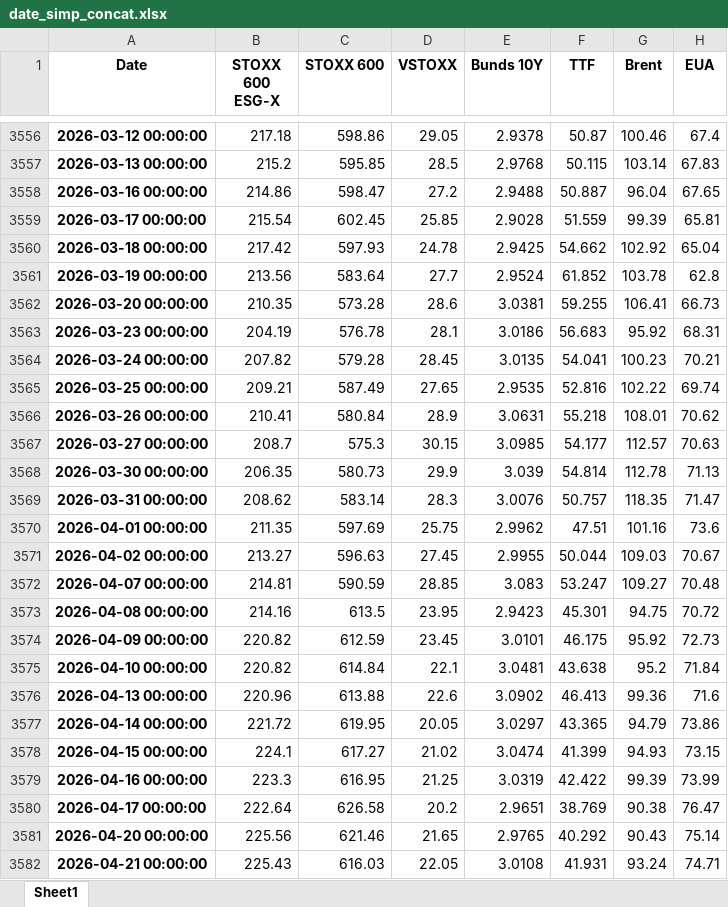
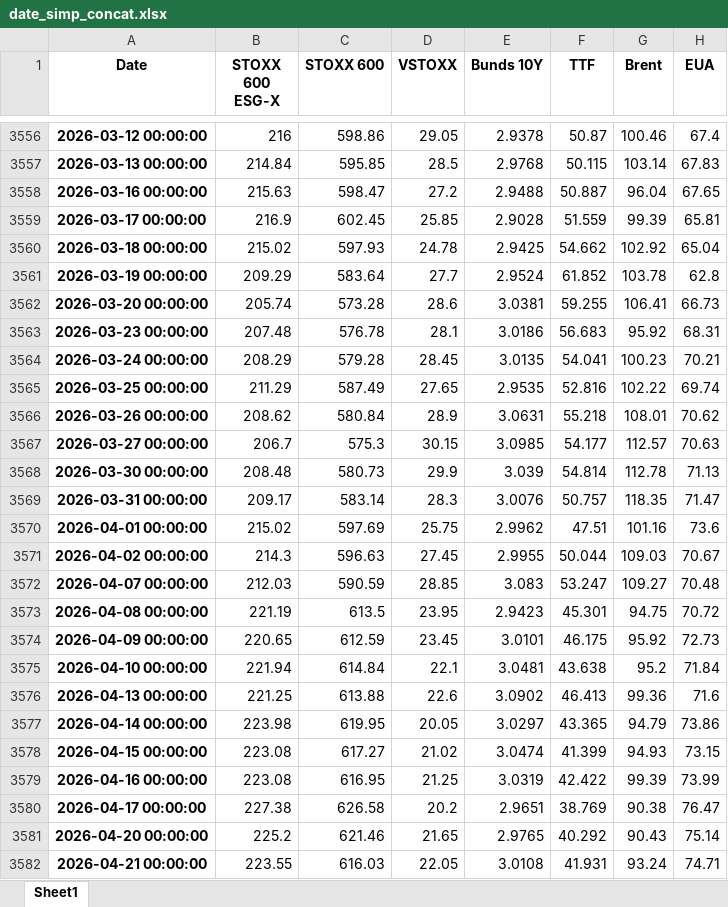
Before and after one commit to Balint-Mariam/qrsus, an Excel workbook: date_simp_concat.xlsx, sheet Sheet1, drawn as a sheet; only a part is shown, gaps mark what is left out; values as stored, in another font and other column widths than the file's, no borders; the diff covers the shown part only; the diff names each change by its address in the sheet, - before the commit and + after, or states it on an @@ line.

```diff
--- a/date_simp_concat.xlsx (sheet Sheet1)
+++ b/date_simp_concat.xlsx (sheet Sheet1)
-B3556 (STOXX 600 ESG-X): 217.18
+B3556 (STOXX 600 ESG-X): 216
-B3557 (STOXX 600 ESG-X): 215.2
+B3557 (STOXX 600 ESG-X): 214.84
-B3558 (STOXX 600 ESG-X): 214.86
+B3558 (STOXX 600 ESG-X): 215.63
-B3559 (STOXX 600 ESG-X): 215.54
+B3559 (STOXX 600 ESG-X): 216.9
-B3560 (STOXX 600 ESG-X): 217.42
+B3560 (STOXX 600 ESG-X): 215.02
-B3561 (STOXX 600 ESG-X): 213.56
+B3561 (STOXX 600 ESG-X): 209.29
-B3562 (STOXX 600 ESG-X): 210.35
+B3562 (STOXX 600 ESG-X): 205.74
-B3563 (STOXX 600 ESG-X): 204.19
+B3563 (STOXX 600 ESG-X): 207.48
-B3564 (STOXX 600 ESG-X): 207.82
+B3564 (STOXX 600 ESG-X): 208.29
-B3565 (STOXX 600 ESG-X): 209.21
+B3565 (STOXX 600 ESG-X): 211.29
-B3566 (STOXX 600 ESG-X): 210.41
+B3566 (STOXX 600 ESG-X): 208.62
-B3567 (STOXX 600 ESG-X): 208.7
+B3567 (STOXX 600 ESG-X): 206.7
-B3568 (STOXX 600 ESG-X): 206.35
+B3568 (STOXX 600 ESG-X): 208.48
-B3569 (STOXX 600 ESG-X): 208.62
+B3569 (STOXX 600 ESG-X): 209.17
-B3570 (STOXX 600 ESG-X): 211.35
+B3570 (STOXX 600 ESG-X): 215.02
-B3571 (STOXX 600 ESG-X): 213.27
+B3571 (STOXX 600 ESG-X): 214.3
-B3572 (STOXX 600 ESG-X): 214.81
+B3572 (STOXX 600 ESG-X): 212.03
-B3573 (STOXX 600 ESG-X): 214.16
+B3573 (STOXX 600 ESG-X): 221.19
-B3574 (STOXX 600 ESG-X): 220.82
+B3574 (STOXX 600 ESG-X): 220.65
-B3575 (STOXX 600 ESG-X): 220.82
+B3575 (STOXX 600 ESG-X): 221.94
-B3576 (STOXX 600 ESG-X): 220.96
+B3576 (STOXX 600 ESG-X): 221.25
-B3577 (STOXX 600 ESG-X): 221.72
+B3577 (STOXX 600 ESG-X): 223.98
-B3578 (STOXX 600 ESG-X): 224.1
+B3578 (STOXX 600 ESG-X): 223.08
-B3579 (STOXX 600 ESG-X): 223.3
+B3579 (STOXX 600 ESG-X): 223.08
-B3580 (STOXX 600 ESG-X): 222.64
+B3580 (STOXX 600 ESG-X): 227.38
-B3581 (STOXX 600 ESG-X): 225.56
+B3581 (STOXX 600 ESG-X): 225.2
-B3582 (STOXX 600 ESG-X): 225.43
+B3582 (STOXX 600 ESG-X): 223.55
```
Also changed, not shown: 58 edited cells elsewhere in this sheet, final_outputs/excel_tables/table_diagnostics.xlsx, final_outputs/excel_tables/table_qlp_full.xlsx, 36 other files.
